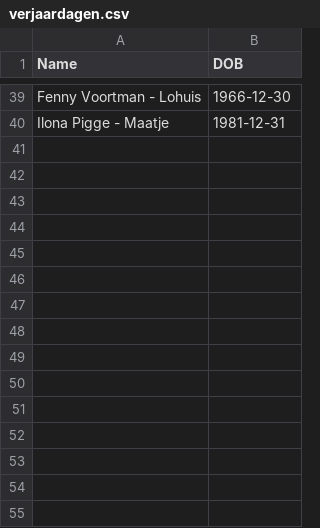
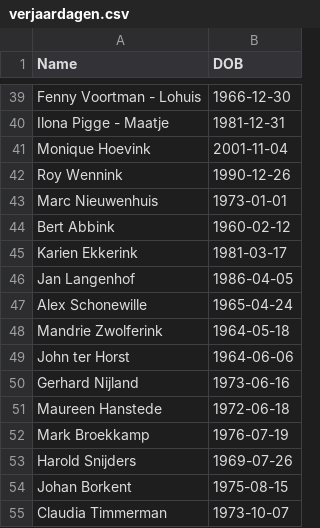
Before and after one commit to rkienhuis-bit/Nieuws_paginas, a CSV file: verjaardagen.csv, drawn as a sheet; only a part is shown, gaps mark what is left out; the diff names each change by its address in the sheet, - before the commit and + after, or states it on an @@ line.

Commit message:
Update verjaardagen.csv

```diff
--- a/verjaardagen.csv
+++ b/verjaardagen.csv
+row 41: Monique Hoevink | 2001-11-04
+row 42: Roy Wennink | 1990-12-26
+row 43: Marc Nieuwenhuis | 1973-01-01
+row 44: Bert Abbink | 1960-02-12
+row 45: Karien Ekkerink | 1981-03-17
+row 46: Jan Langenhof | 1986-04-05
+row 47: Alex Schonewille | 1965-04-24
+row 48: Mandrie Zwolferink | 1964-05-18
+row 49: John ter Horst | 1964-06-06
+row 50: Gerhard Nijland | 1973-06-16
+row 51: Maureen Hanstede | 1972-06-18
+row 52: Mark Broekkamp | 1976-07-19
+row 53: Harold Snijders | 1969-07-26
+row 54: Johan Borkent | 1975-08-15
+row 55: Claudia Timmerman | 1973-10-07
```
